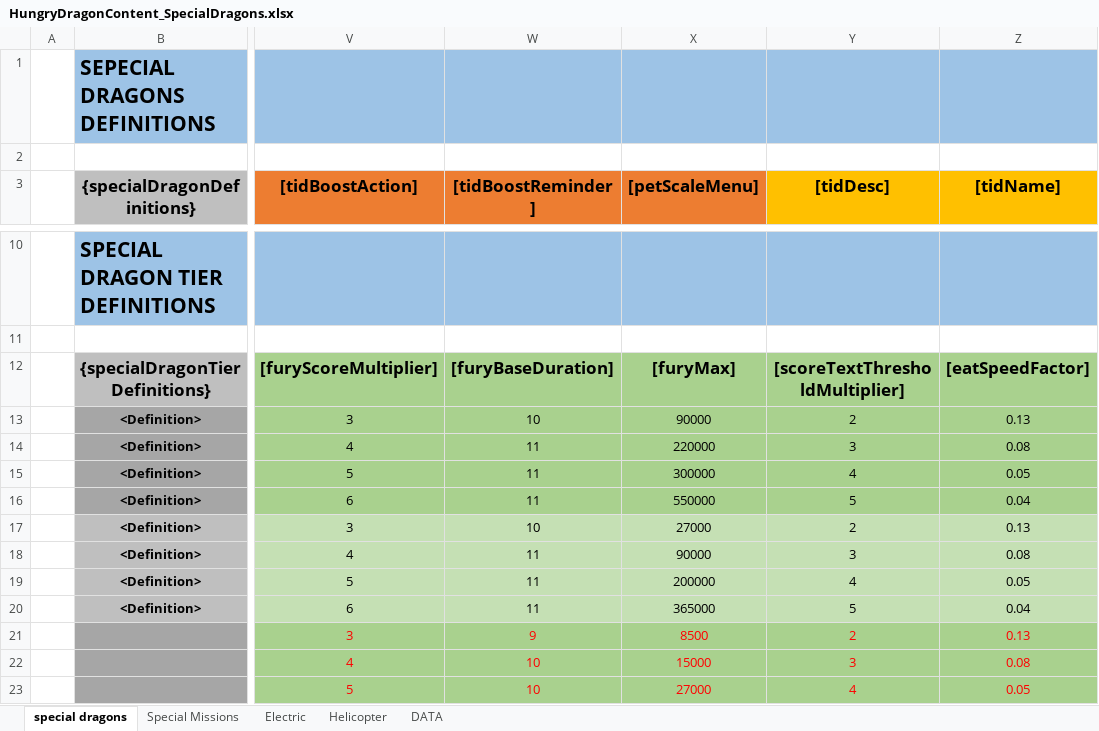
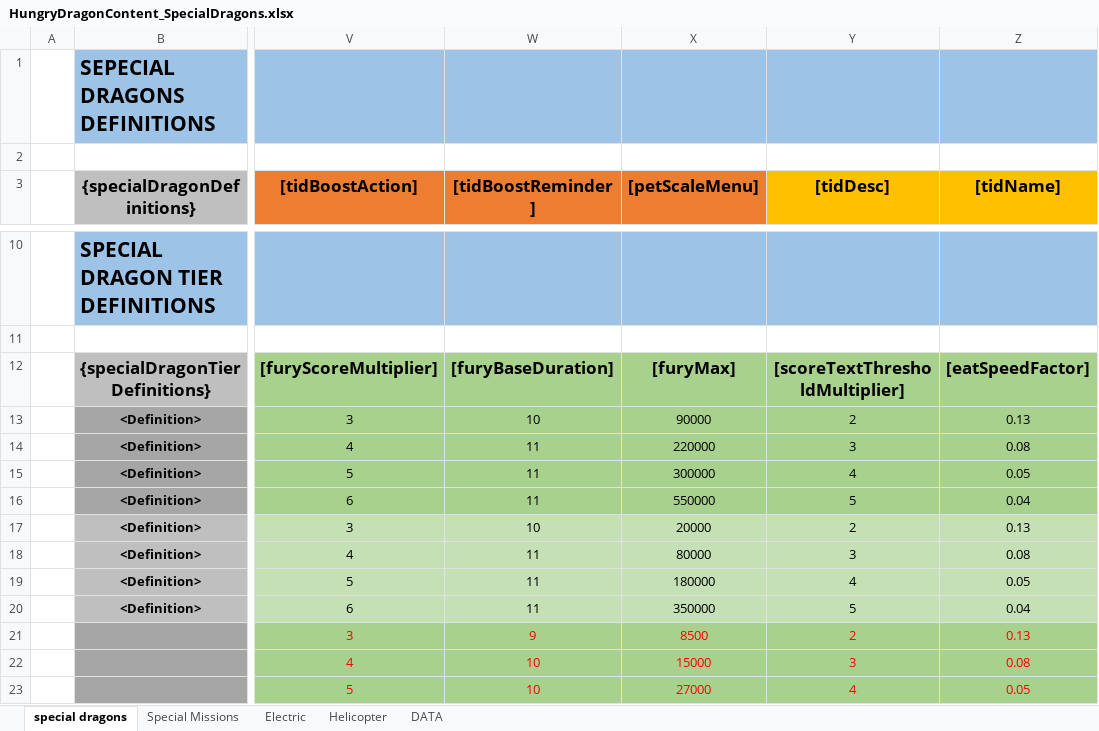
Before and after one commit to nam27062002/hello, an Excel workbook: Docs/Content/HungryDragonContent_SpecialDragons.xlsx, sheet special dragons, drawn as a sheet; only a part is shown, gaps mark what is left out; values as stored, in another font and other column widths than the file's, no borders; conditional formats and table styles not drawn; the diff names each change by its address in the sheet, - before the commit and + after, or states it on an @@ line.

```diff
--- a/Docs/Content/HungryDragonContent_SpecialDragons.xlsx (sheet special dragons)
+++ b/Docs/Content/HungryDragonContent_SpecialDragons.xlsx (sheet special dragons)
-X17 ([petScaleMenu]): 27000
+X17 ([petScaleMenu]): 20000
-X18 ([petScaleMenu]): 90000
+X18 ([petScaleMenu]): 80000
-X19 ([petScaleMenu]): 200000
+X19 ([petScaleMenu]): 180000
-X20 ([petScaleMenu]): 365000
+X20 ([petScaleMenu]): 350000
```
Also changed, not shown: 3 other files.
